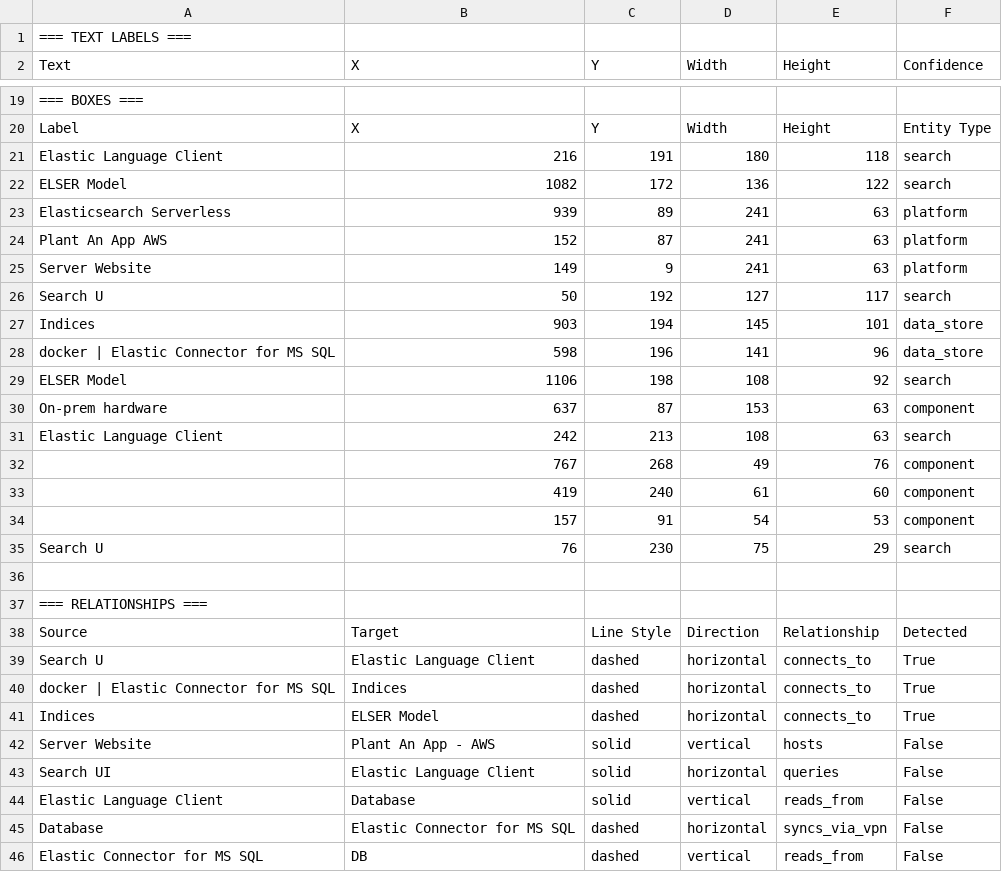
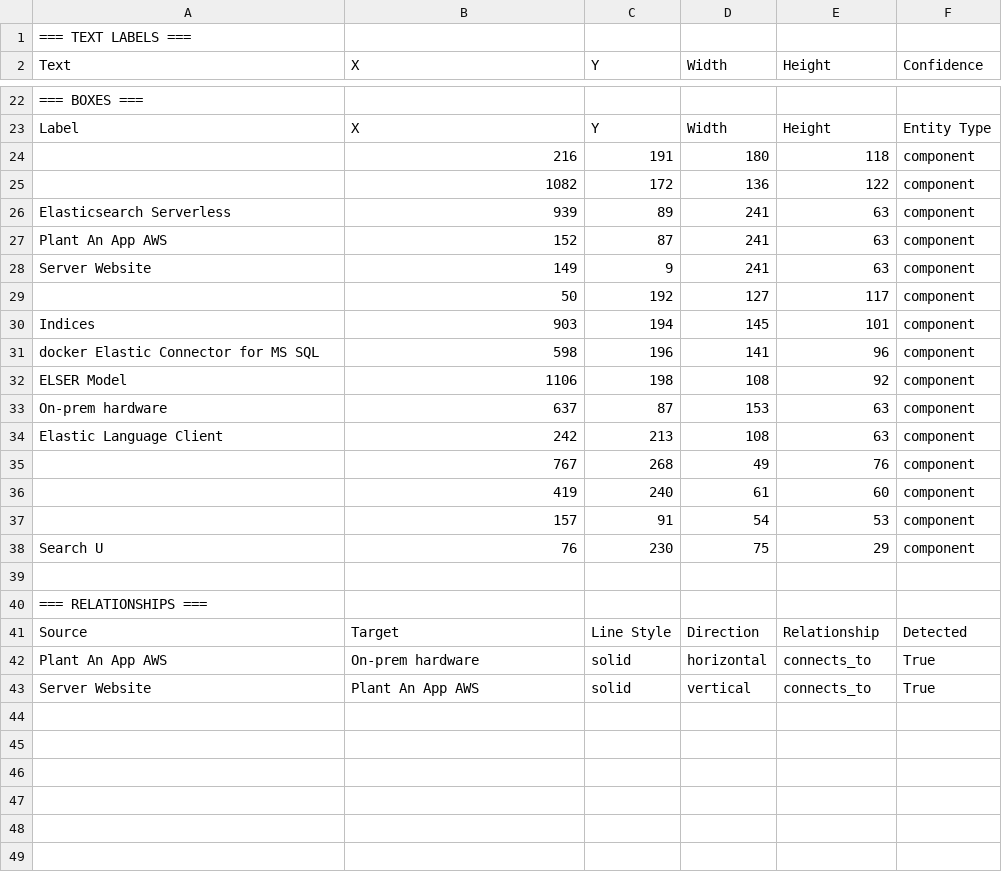
Before and after one commit to Mark007-R/DiagraMine, a CSV file: extracted_data.csv, drawn as a sheet; only a part is shown, gaps mark what is left out; removed rows and columns are numbered as before the commit, all else as after; the diff covers the shown part only; the diff names each change by its address in the sheet, - before the commit and + after, or states it on an @@ line.

Commit message:
Day 04 — Champion integration + REMOVE HARDCODING — deleting the answer key raised aggregate F1 (#5)
* sprint: remove _known_connections() + hardcoded pos in draw_graph + INPUT_IMAGE sole-source (diagram_analysis.py) — first Day-4 refactor commit kills the answer-key hardcoding (Day 4 Phase 3)

* sprint: refactor monolith into modular src/ package — schemas.py (Pydantic v2), graph/builder.py (data-driven relationships + outside-box gate + general kamada_kawai layout), pipeline.py (champion orchestrator w/ per-stage failure isolation), api.py (FastAPI /extract) (Day 4 Phase 3)

* sprint: make diagram_analysis.py a thin wrapper over src.pipeline (1257->86 lines) + freeze Day-1 harness guard (evaluate_pipeline.py) + regenerate root artifacts with honest de-hardcoded output (2 data-driven rels, not 8 hardcoded) (Day 4 Phase 3)

* sprint: add Day-4 integration check (results/_day04_integration_check.py) — 15/15 schema-valid JSON (1.000), all relationships data-driven, 0 stage errors; finding: deleting _known_connections RAISED honest aggregate rel macro-F1 0.111->0.172 (Day 4 Phase 3 wrap-up)

* sprint: pin Day-4 API serving deps in requirements.txt (fastapi, uvicorn, python-multipart, pydantic v2) for the new src/api.py service (Day 4 Phase 3)

```diff
--- a/extracted_data.csv
+++ b/extracted_data.csv
-A24 (Text): Elastic Language Client
+A24 (Text): (empty)
-F24:F25 (Confidence): search
+F24:F25 (Confidence): component
-A25 (Text): ELSER Model
+A25 (Text): (empty)
-F26:F28 (Confidence): platform
+F26:F28 (Confidence): component
-A29 (Text): Search U
+A29 (Text): (empty)
-F29 (Confidence): search
+F29 (Confidence): component
-F30:F31 (Confidence): data_store
+F30:F31 (Confidence): component
-A31 (Text): docker | Elastic Connector for MS SQL
+A31 (Text): docker Elastic Connector for MS SQL
-F32 (Confidence): search
+F32 (Confidence): component
-F34 (Confidence): search
+F34 (Confidence): component
-F38 (Confidence): search
+F38 (Confidence): component
-row 39: Search U | Elastic Language Client | dashed | horizontal | connects_to | True
-A42 (Text): docker | Elastic Connector for MS SQL
+A42 (Text): Plant An App AWS
-B42 (X): Indices
+B42 (X): On-prem hardware
-C42 (Y): dashed
+C42 (Y): solid
-row 41: Indices | ELSER Model | dashed | horizontal | connects_to | True
-B43 (X): Plant An App - AWS
+B43 (X): Plant An App AWS
-E43 (Height): hosts
+E43 (Height): connects_to
-F43 (Confidence): False
+F43 (Confidence): True
-row 43: Search UI | Elastic Language Client | solid | horizontal | queries | False
-row 44: Elastic Language Client | Database | solid | vertical | reads_from | False
-row 45: Database | Elastic Connector for MS SQL | dashed | horizontal | syncs_via_vpn | False
-row 46: Elastic Connector for MS SQL | DB | dashed | vertical | reads_from | False
```
Also changed, not shown: 3 added rows, 2 removed rows and 9 edited cells elsewhere in this file, 25 other files.
